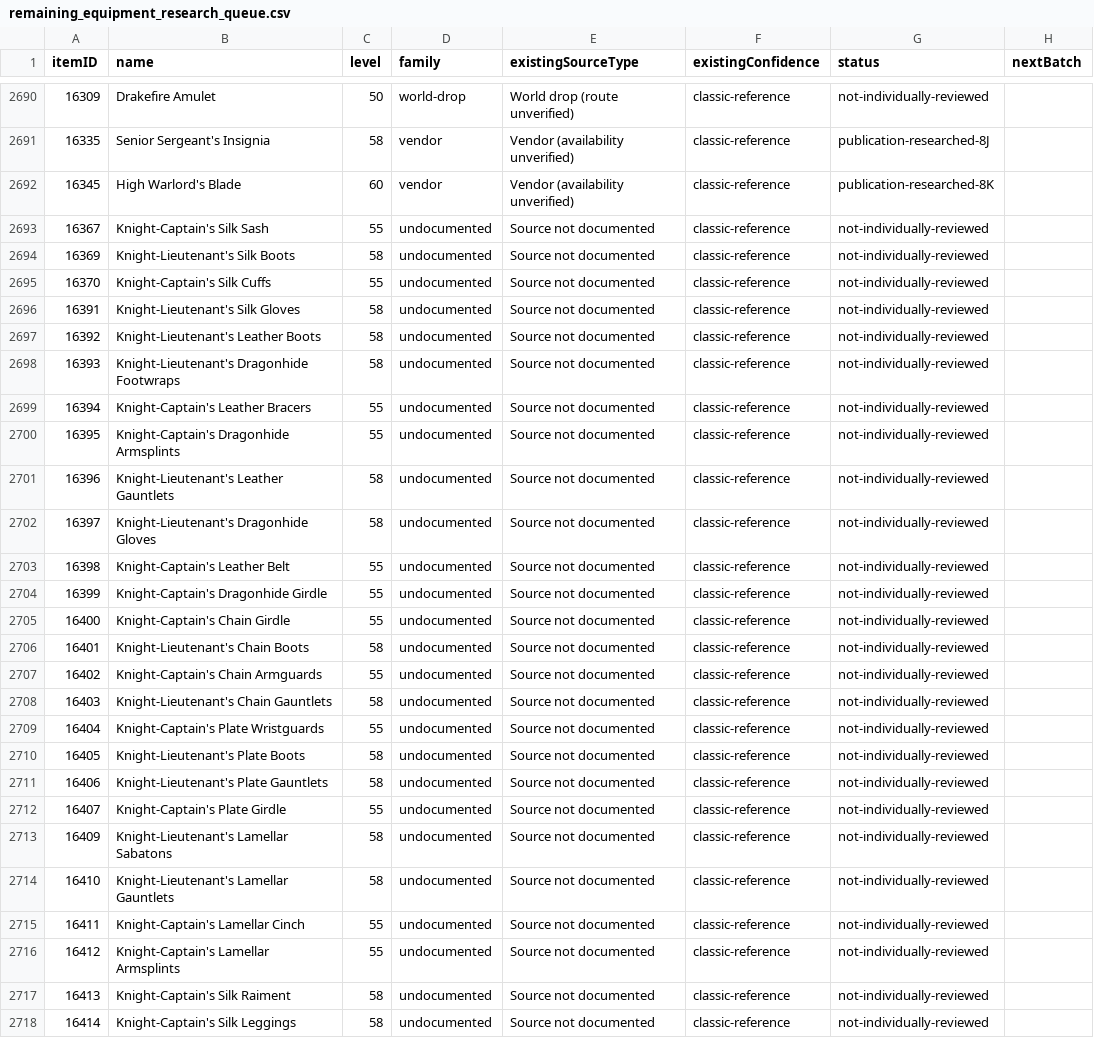
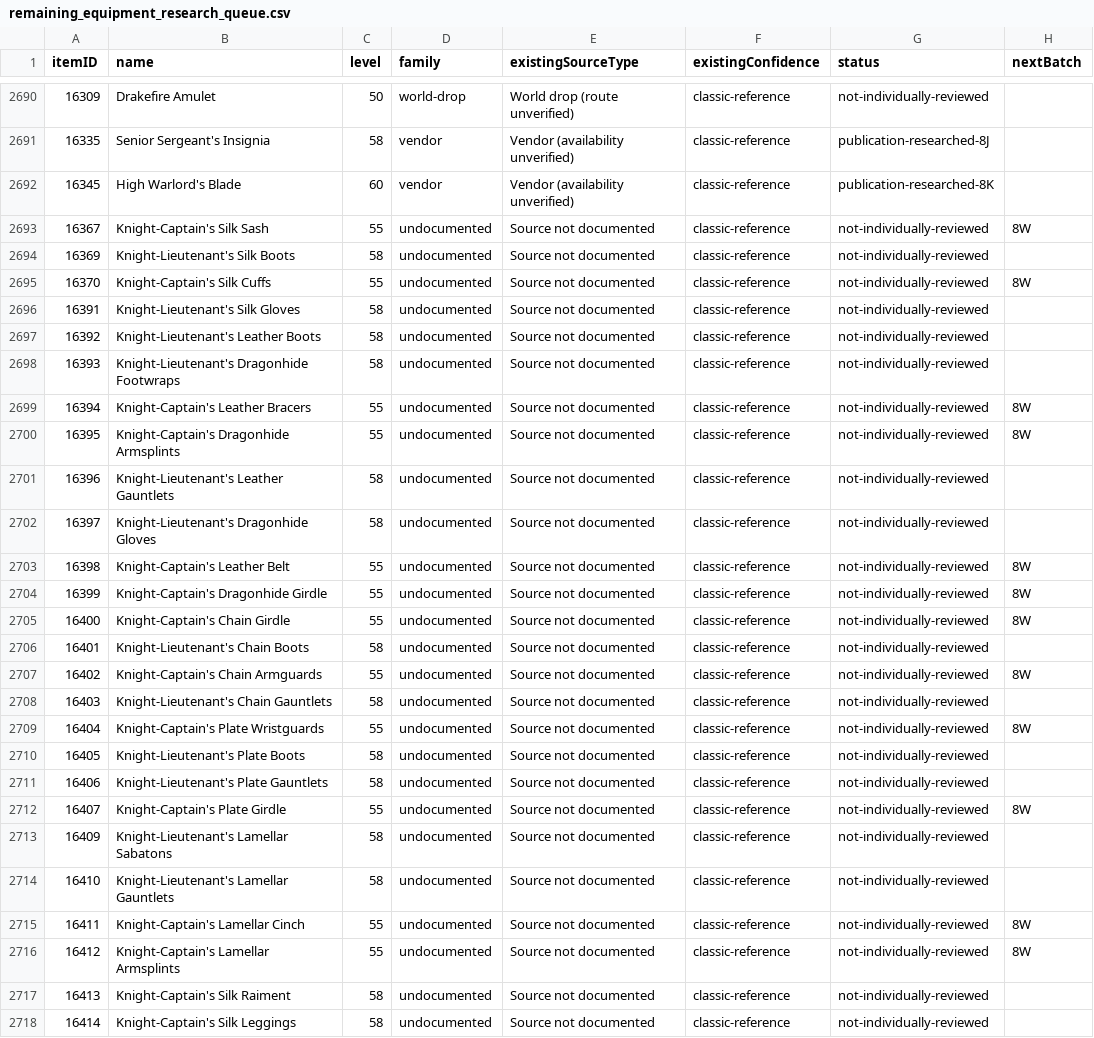
Before and after one commit to magicaddons/getgear, a CSV file: docs/source-audit-1-60/reconciliation-20261109/remaining_equipment_research_queue.csv, drawn as a sheet; only a part is shown, gaps mark what is left out; the diff covers the shown part only.

```diff
--- a/docs/source-audit-1-60/reconciliation-20261109/remaining_equipment_research_queue.csv
+++ b/docs/source-audit-1-60/reconciliation-20261109/remaining_equipment_research_queue.csv
@@ -2692,5 +2692,5 @@ itemID,name,level,family,existingSourceType,existingConfidence,status,nextBatch
 16345,High Warlord's Blade,60,vendor,Vendor (availability unverified),classic-reference,publication-researched-8K,
-16367,Knight-Captain's Silk Sash,55,undocumented,Source not documented,classic-reference,not-individually-reviewed,
+16367,Knight-Captain's Silk Sash,55,undocumented,Source not documented,classic-reference,not-individually-reviewed,8W
 16369,Knight-Lieutenant's Silk Boots,58,undocumented,Source not documented,classic-reference,not-individually-reviewed,
-16370,Knight-Captain's Silk Cuffs,55,undocumented,Source not documented,classic-reference,not-individually-reviewed,
+16370,Knight-Captain's Silk Cuffs,55,undocumented,Source not documented,classic-reference,not-individually-reviewed,8W
 16391,Knight-Lieutenant's Silk Gloves,58,undocumented,Source not documented,classic-reference,not-individually-reviewed,
@@ -2698,20 +2698,20 @@ itemID,name,level,family,existingSourceType,existingConfidence,status,nextBatch
 16393,Knight-Lieutenant's Dragonhide Footwraps,58,undocumented,Source not documented,classic-reference,not-individually-reviewed,
-16394,Knight-Captain's Leather Bracers,55,undocumented,Source not documented,classic-reference,not-individually-reviewed,
-16395,Knight-Captain's Dragonhide Armsplints,55,undocumented,Source not documented,classic-reference,not-individually-reviewed,
+16394,Knight-Captain's Leather Bracers,55,undocumented,Source not documented,classic-reference,not-individually-reviewed,8W
+16395,Knight-Captain's Dragonhide Armsplints,55,undocumented,Source not documented,classic-reference,not-individually-reviewed,8W
 16396,Knight-Lieutenant's Leather Gauntlets,58,undocumented,Source not documented,classic-reference,not-individually-reviewed,
 16397,Knight-Lieutenant's Dragonhide Gloves,58,undocumented,Source not documented,classic-reference,not-individually-reviewed,
-16398,Knight-Captain's Leather Belt,55,undocumented,Source not documented,classic-reference,not-individually-reviewed,
-16399,Knight-Captain's Dragonhide Girdle,55,undocumented,Source not documented,classic-reference,not-individually-reviewed,
-16400,Knight-Captain's Chain Girdle,55,undocumented,Source not documented,classic-reference,not-individually-reviewed,
+16398,Knight-Captain's Leather Belt,55,undocumented,Source not documented,classic-reference,not-individually-reviewed,8W
+16399,Knight-Captain's Dragonhide Girdle,55,undocumented,Source not documented,classic-reference,not-individually-reviewed,8W
+16400,Knight-Captain's Chain Girdle,55,undocumented,Source not documented,classic-reference,not-individually-reviewed,8W
 16401,Knight-Lieutenant's Chain Boots,58,undocumented,Source not documented,classic-reference,not-individually-reviewed,
-16402,Knight-Captain's Chain Armguards,55,undocumented,Source not documented,classic-reference,not-individually-reviewed,
+16402,Knight-Captain's Chain Armguards,55,undocumented,Source not documented,classic-reference,not-individually-reviewed,8W
 16403,Knight-Lieutenant's Chain Gauntlets,58,undocumented,Source not documented,classic-reference,not-individually-reviewed,
-16404,Knight-Captain's Plate Wristguards,55,undocumented,Source not documented,classic-reference,not-individually-reviewed,
+16404,Knight-Captain's Plate Wristguards,55,undocumented,Source not documented,classic-reference,not-individually-reviewed,8W
 16405,Knight-Lieutenant's Plate Boots,58,undocumented,Source not documented,classic-reference,not-individually-reviewed,
 16406,Knight-Lieutenant's Plate Gauntlets,58,undocumented,Source not documented,classic-reference,not-individually-reviewed,
-16407,Knight-Captain's Plate Girdle,55,undocumented,Source not documented,classic-reference,not-individually-reviewed,
+16407,Knight-Captain's Plate Girdle,55,undocumented,Source not documented,classic-reference,not-individually-reviewed,8W
 16409,Knight-Lieutenant's Lamellar Sabatons,58,undocumented,Source not documented,classic-reference,not-individually-reviewed,
 16410,Knight-Lieutenant's Lamellar Gauntlets,58,undocumented,Source not documented,classic-reference,not-individually-reviewed,
-16411,Knight-Captain's Lamellar Cinch,55,undocumented,Source not documented,classic-reference,not-individually-reviewed,
-16412,Knight-Captain's Lamellar Armsplints,55,undocumented,Source not documented,classic-reference,not-individually-reviewed,
+16411,Knight-Captain's Lamellar Cinch,55,undocumented,Source not documented,classic-reference,not-individually-reviewed,8W
+16412,Knight-Captain's Lamellar Armsplints,55,undocumented,Source not documented,classic-reference,not-individually-reviewed,8W
 16413,Knight-Captain's Silk Raiment,58,undocumented,Source not documented,classic-reference,not-individually-reviewed,
```
Also changed, not shown: 132 edited cells elsewhere in this file, 15 other files.
